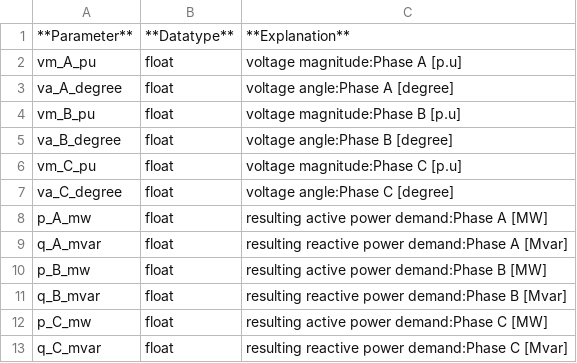
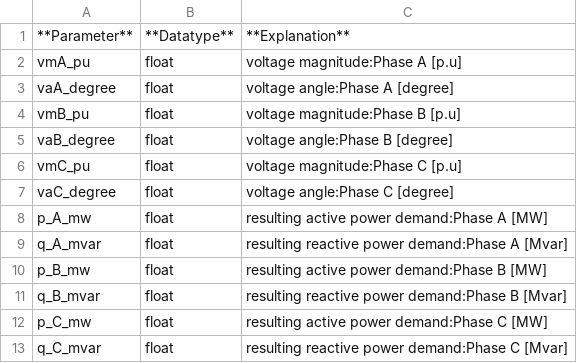
Before and after one commit to e2nIEE/pandapower, a CSV file: doc/elements/bus_res_3ph.csv, drawn as a sheet.

```diff
--- a/doc/elements/bus_res_3ph.csv
+++ b/doc/elements/bus_res_3ph.csv
@@ -1,8 +1,8 @@
 **Parameter**;**Datatype**;**Explanation**
-vm_A_pu;float;voltage magnitude:Phase A [p.u]
-va_A_degree;float;voltage angle:Phase A [degree]
-vm_B_pu;float;voltage magnitude:Phase B [p.u]
-va_B_degree;float;voltage angle:Phase B [degree]
-vm_C_pu;float;voltage magnitude:Phase C [p.u]
-va_C_degree;float;voltage angle:Phase C [degree]
+vmA_pu;float;voltage magnitude:Phase A [p.u]
+vaA_degree;float;voltage angle:Phase A [degree]
+vmB_pu;float;voltage magnitude:Phase B [p.u]
+vaB_degree;float;voltage angle:Phase B [degree]
+vmC_pu;float;voltage magnitude:Phase C [p.u]
+vaC_degree;float;voltage angle:Phase C [degree]
 p_A_mw;float;resulting active power demand:Phase A [MW]
```
Also changed, not shown: 14 other files.
